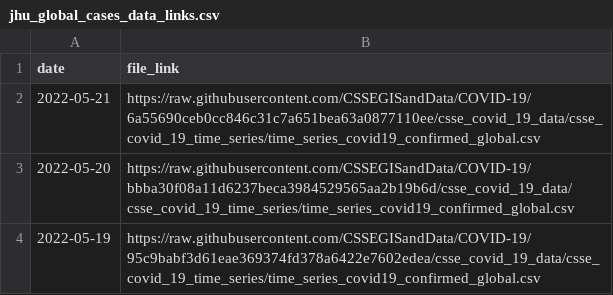
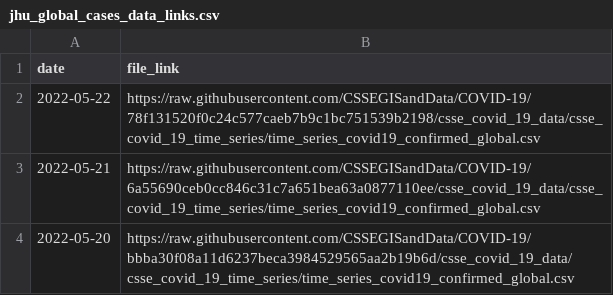
Before and after one commit to Serena-Wang/covidData, a CSV file: data/jhu_global_cases_data_links.csv, drawn as a sheet; only a part is shown; the shorter side is filled out with more unchanged rows.

```diff
--- a/data/jhu_global_cases_data_links.csv
+++ b/data/jhu_global_cases_data_links.csv
@@ -1,2 +1,3 @@
 "date","file_link"
+2022-05-22,"https://raw.githubusercontent.com/CSSEGISandData/COVID-19/78f131520f0c24c577caeb7b9c1bc751539b2198/csse_covid_19_data/csse_covid_19_time_series/time_series_covid19_confirmed_global.csv"
 2022-05-21,"https://raw.githubusercontent.com/CSSEGISandData/COVID-19/6a55690ceb0cc846c31c7a651bea63a0877110ee/csse_covid_19_data/csse_covid_19_time_series/time_series_covid19_confirmed_global.csv"
```
Also changed, not shown: data/jhu_global_deaths_data_links.csv, data/jhu_us_cases_data_links.csv, 1 other file.
